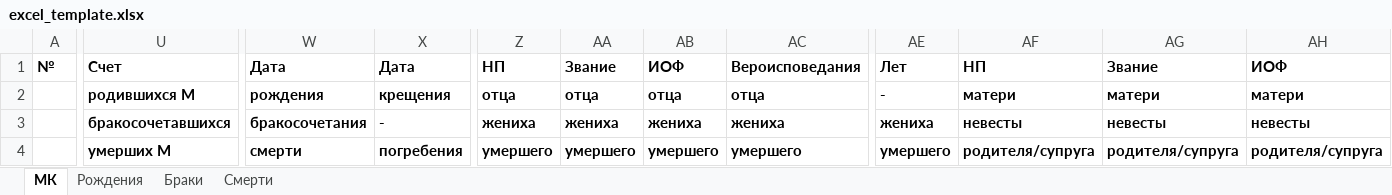
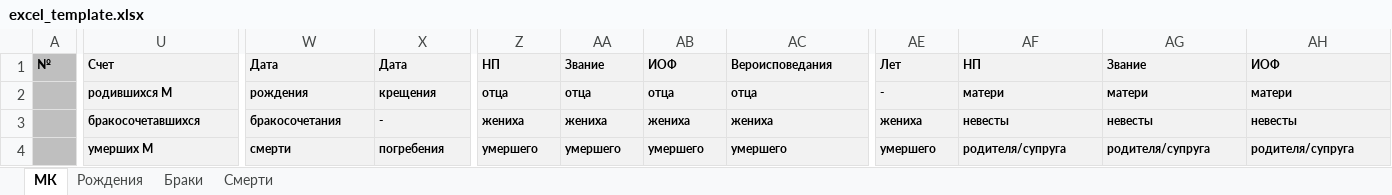
Before and after one commit to mikhailsharov-arch/GenMetric, an Excel workbook: db/export/excel_template.xlsx, sheet МК, drawn as a sheet; only a part is shown, gaps mark what is left out; values as stored, in another font and other column widths than the file's, no borders; the diff covers the shown part only; the diff names each change by its address in the sheet, - before the commit and + after, or states it on an @@ line.

```diff
--- a/db/export/excel_template.xlsx (sheet МК)
+++ b/db/export/excel_template.xlsx (sheet МК)
@@ A1:X1 text size: smaller @@
-A1:A4 fill: none
+A1:A4 fill: #BFBFBF
-U1:AH4 fill: none
+U1:AH4 fill: #F2F2F2
@@ Z1:AH1 text size: smaller @@
@@ U2:AC2 text size: smaller @@
@@ AE2:AH2 text size: smaller @@
@@ U3 text size: smaller @@
@@ W3:AH3 text size: smaller @@
@@ U4:AH4 text size: smaller @@
```
Also changed, not shown: cell formats elsewhere in this sheet, sheet Браки, sheet Смерти, sheet Рождения, 14 other files.
